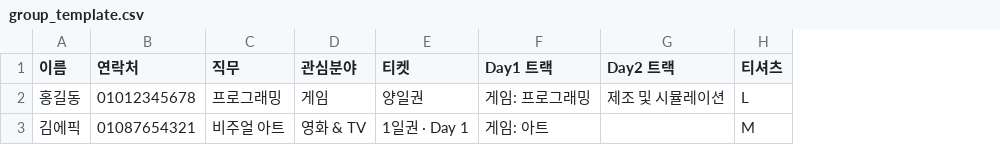
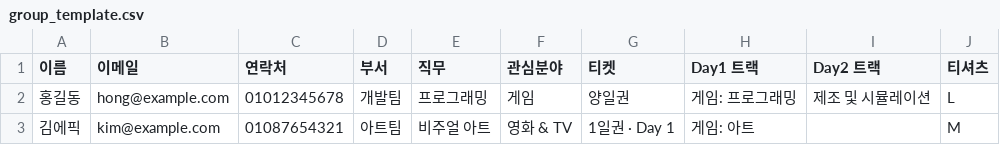
Before and after one commit to sunghyeonhwang/unrealfest2026, a CSV file: downloads/group_template.csv, drawn as a sheet; the diff names each change by its address in the sheet, - before the commit and + after, or states it on an @@ line.

```diff
--- a/downloads/group_template.csv
+++ b/downloads/group_template.csv
+column B (이메일), rows 2-3: hong@example.com | kim@example.com
+column D (부서), rows 2-3: 개발팀 | 아트팀
```
Also changed, not shown: 2 other files.
